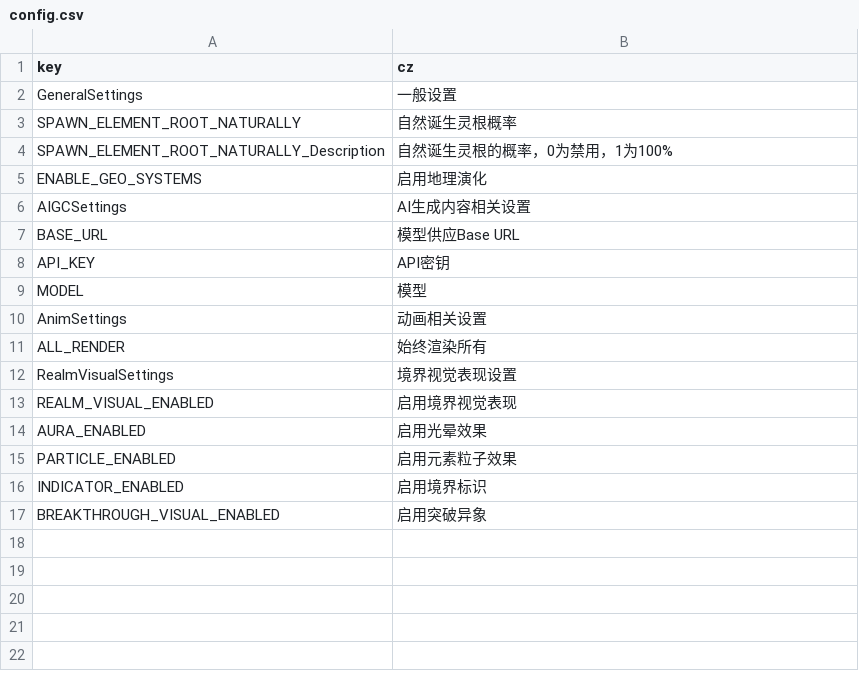
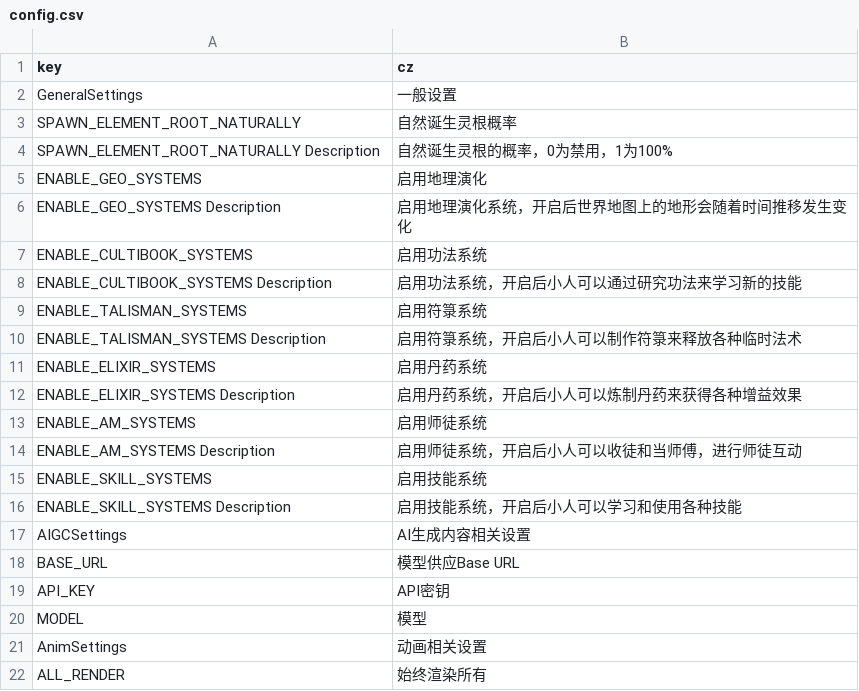
Before and after one commit to inmny/Cultiway-Reborn, a CSV file: Locales/config.csv, drawn as a sheet; only a part is shown; the shorter side is filled out with more unchanged rows.

Commit message:
feat: 添加各系统的独立开关配置
- GeneralSettings 新增功法、符箓、丹药、师徒、技能系统的开关属性
- default_config.json 添加对应的配置项
- Locales/config.csv 添加本地化描述

```diff
--- a/Locales/config.csv
+++ b/Locales/config.csv
@@ -3,4 +3,15 @@ GeneralSettings,一般设置
 SPAWN_ELEMENT_ROOT_NATURALLY,自然诞生灵根概率
-SPAWN_ELEMENT_ROOT_NATURALLY_Description,自然诞生灵根的概率，0为禁用，1为100%
+SPAWN_ELEMENT_ROOT_NATURALLY Description,自然诞生灵根的概率，0为禁用，1为100%
 ENABLE_GEO_SYSTEMS,启用地理演化
+ENABLE_GEO_SYSTEMS Description,启用地理演化系统，开启后世界地图上的地形会随着时间推移发生变化
+ENABLE_CULTIBOOK_SYSTEMS,启用功法系统
+ENABLE_CULTIBOOK_SYSTEMS Description,启用功法系统，开启后小人可以通过研究功法来学习新的技能
+ENABLE_TALISMAN_SYSTEMS,启用符箓系统
+ENABLE_TALISMAN_SYSTEMS Description,启用符箓系统，开启后小人可以制作符箓来释放各种临时法术
+ENABLE_ELIXIR_SYSTEMS,启用丹药系统
+ENABLE_ELIXIR_SYSTEMS Description,启用丹药系统，开启后小人可以炼制丹药来获得各种增益效果
+ENABLE_AM_SYSTEMS,启用师徒系统
+ENABLE_AM_SYSTEMS Description,启用师徒系统，开启后小人可以收徒和当师傅，进行师徒互动
+ENABLE_SKILL_SYSTEMS,启用技能系统
+ENABLE_SKILL_SYSTEMS Description,启用技能系统，开启后小人可以学习和使用各种技能
 AIGCSettings,AI生成内容相关设置
```
Also changed, not shown: 2 other files.
